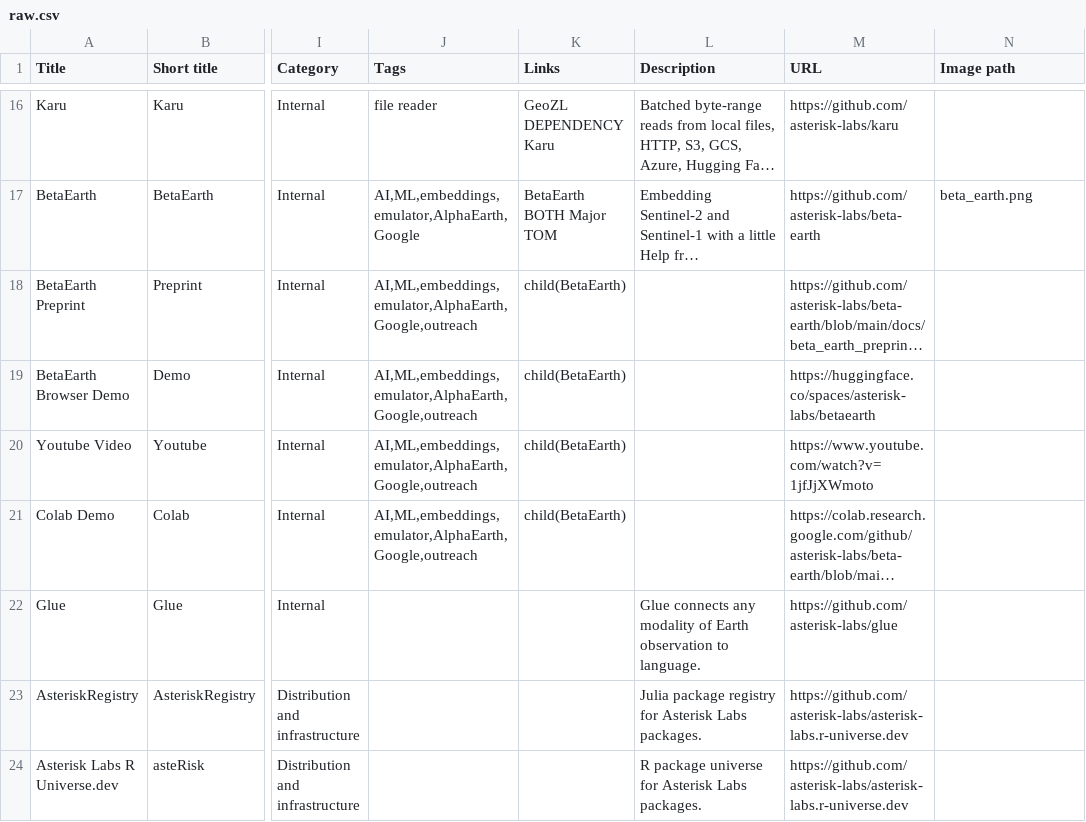
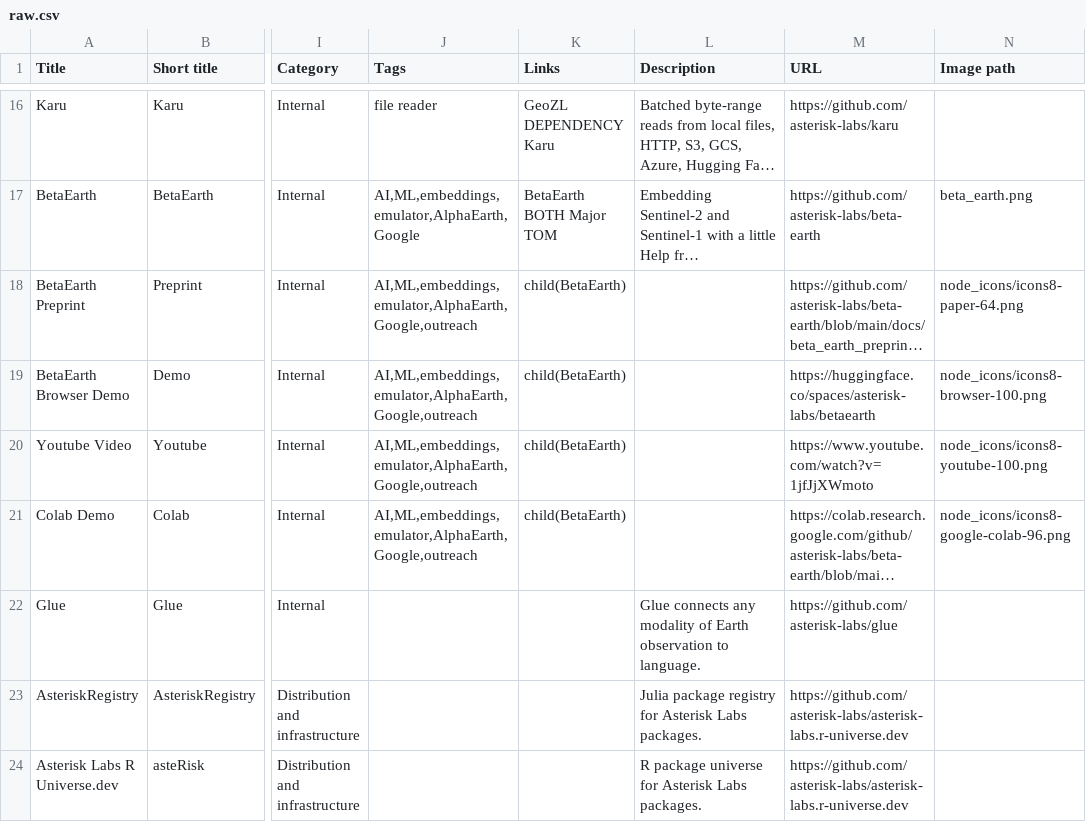
Before and after one commit to orlando-code/asterisk, a CSV file: data/raw.csv, drawn as a sheet; only a part is shown, gaps mark what is left out; long unchanged cells end in …; the diff names each change by its address in the sheet, - before the commit and + after, or states it on an @@ line.

Commit message:
data: restore Image path for BetaEarth deliverable rows
Keeps child icon assets linked in CSV when URLs are present in the URL column.

```diff
--- a/data/raw.csv
+++ b/data/raw.csv
-N18 (Image path): (empty)
+N18 (Image path): node_icons/icons8-paper-64.png
-N19 (Image path): (empty)
+N19 (Image path): node_icons/icons8-browser-100.png
-N20 (Image path): (empty)
+N20 (Image path): node_icons/icons8-youtube-100.png
-N21 (Image path): (empty)
+N21 (Image path): node_icons/icons8-google-colab-96.png
```
